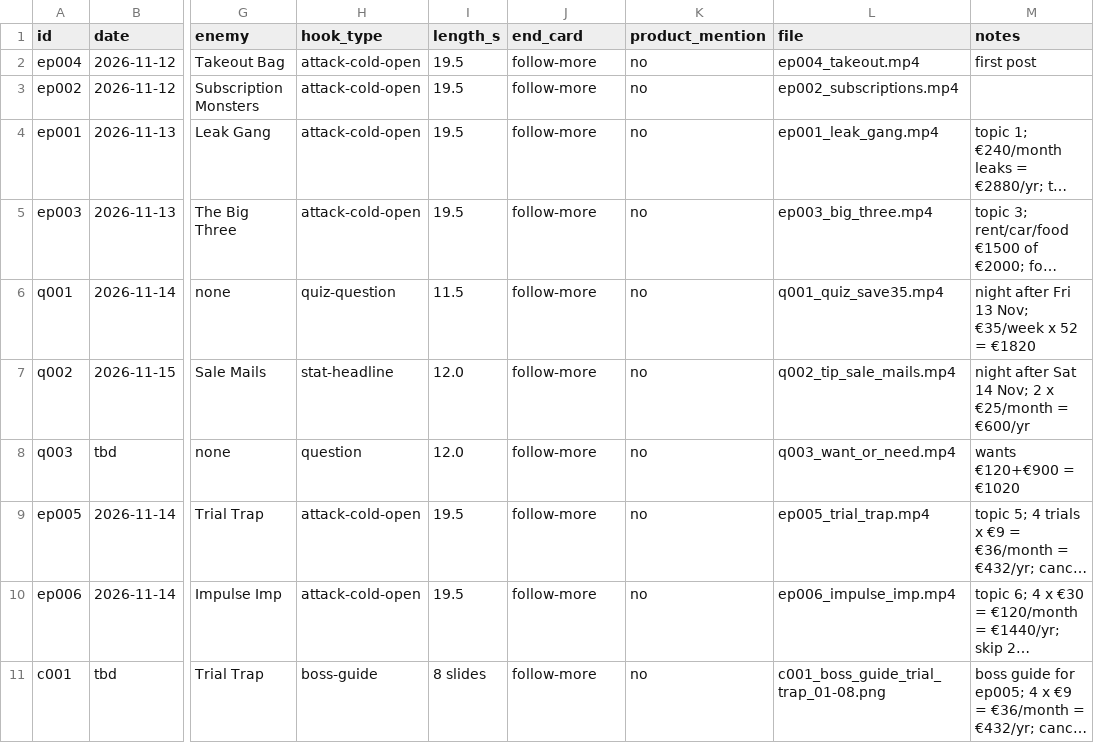
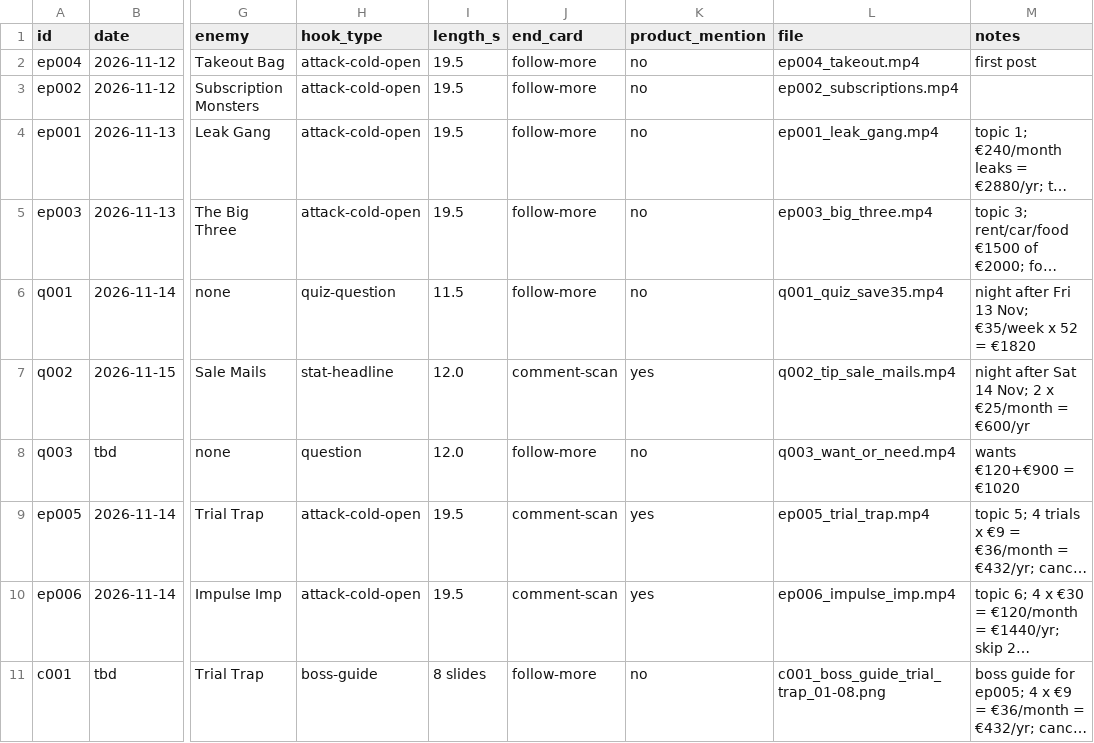
Before and after one commit to fwhytwvkm5-coder/dime-money-quest, a CSV file: content/log.csv, drawn as a sheet; only a part is shown, gaps mark what is left out; long unchanged cells end in …; the diff names each change by its address in the sheet, - before the commit and + after, or states it on an @@ line.

```diff
--- a/content/log.csv
+++ b/content/log.csv
-J7 (end_card): follow-more
+J7 (end_card): comment-scan
-K7 (product_mention): no
+K7 (product_mention): yes
-J9:J10 (end_card): follow-more
+J9:J10 (end_card): comment-scan
-K9:K10 (product_mention): no
+K9:K10 (product_mention): yes
```
Also changed, not shown: 8 other files.
